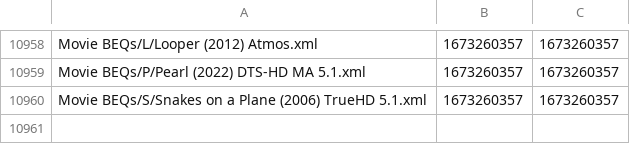
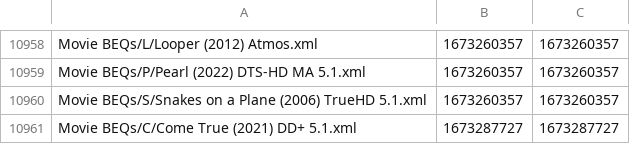
Before and after one commit to 3ll3d00d/beqcatalogue, a CSV file: mobe1969.times.csv, drawn as a sheet; only a part is shown, gaps mark what is left out.

```diff
--- a/mobe1969.times.csv
+++ b/mobe1969.times.csv
@@ -10960 +10960,2 @@ Movie BEQs/P/Pearl (2022) DTS-HD MA 5.1.xml,1673260357,1673260357
 Movie BEQs/S/Snakes on a Plane (2006) TrueHD 5.1.xml,1673260357,1673260357
+Movie BEQs/C/Come True (2021) DD+ 5.1.xml,1673287727,1673287727
```
Also changed, not shown: 6 other files.
